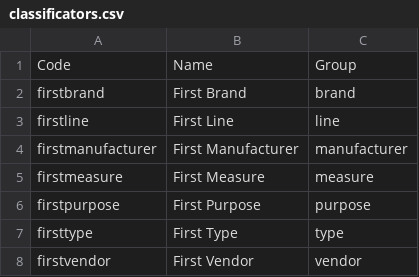
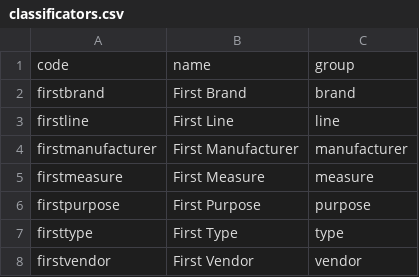
Before and after one commit to kukulis/gtcatalog, a CSV file: data/classificators.csv, drawn as a sheet.

Commit message:
Refactored classificators import + added field `customsCode`

```diff
--- a/data/classificators.csv
+++ b/data/classificators.csv
@@ -1,2 +1,2 @@
-Code,Name,Group
+code,name,group
 firstbrand,First Brand,brand
```
Also changed, not shown: 10 other files.
